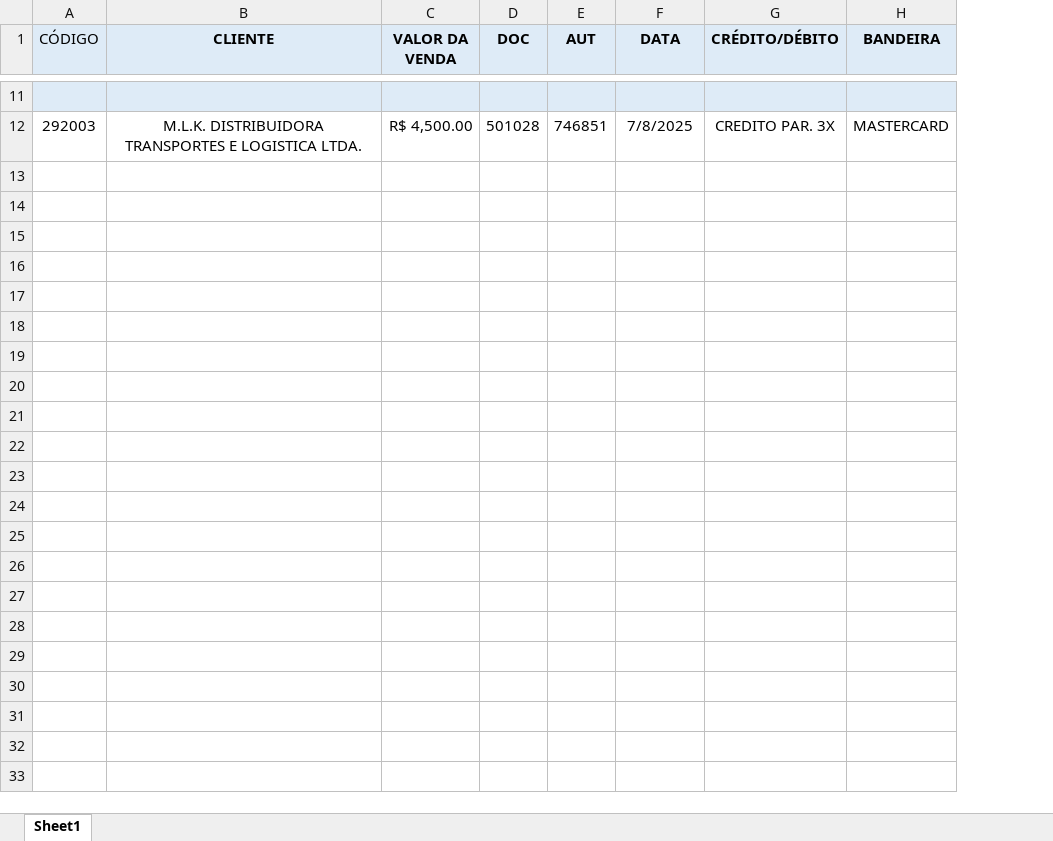
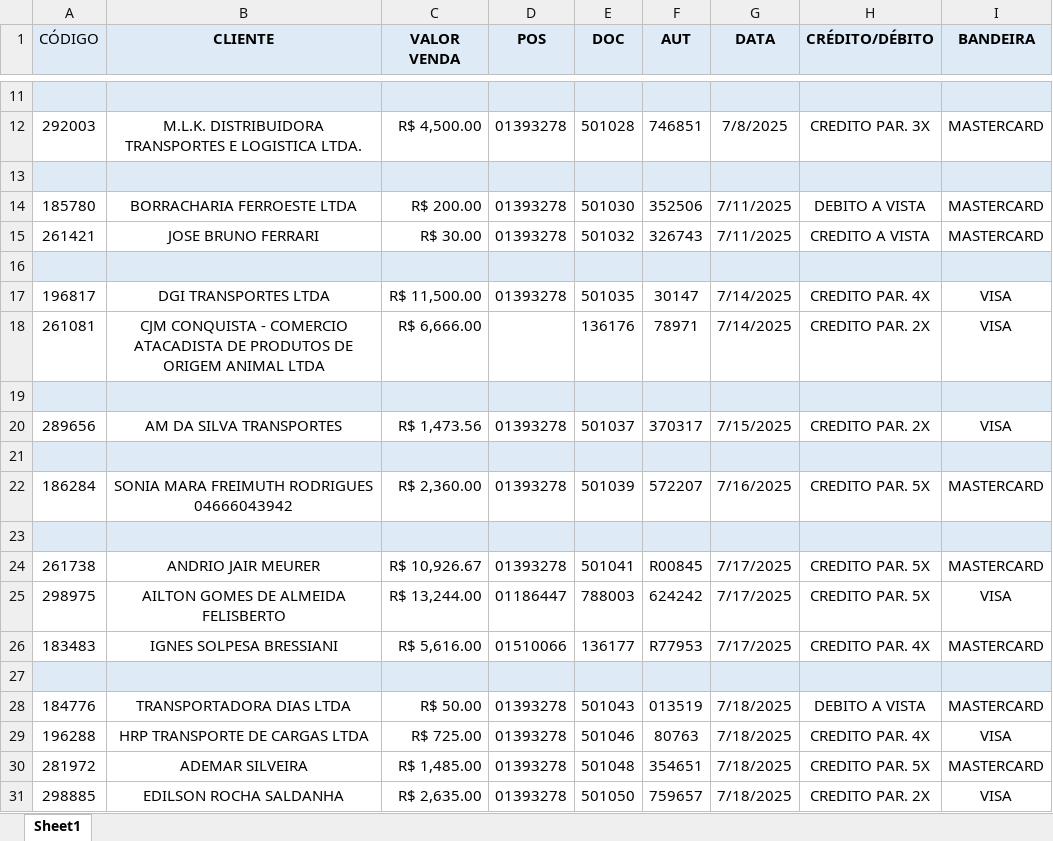
Before and after one commit to Nathielly-123/Arquivos-trabalho, an Excel workbook: PASSADA DE CARTÃO.xlsx, sheet Sheet1, drawn as a sheet; only a part is shown, gaps mark what is left out; values as stored, in another font and other column widths than the file's, no borders; table styles not drawn; removed rows and columns are numbered as before the commit, all else as after; the diff covers the shown part only; the diff names each change by its address in the sheet, - before the commit and + after, or states it on an @@ line.

```diff
--- a/PASSADA DE CARTÃO.xlsx (sheet Sheet1)
+++ b/PASSADA DE CARTÃO.xlsx (sheet Sheet1)
-column C (VALOR DA VENDA), row 12: R$ 4,500.00
+column C (VALOR VENDA), row 12: R$ 4,500.00
+column D (POS), row 12: 01393278
+row 13: (empty)
+row 14: 185780 | BORRACHARIA FERROESTE LTDA | R$ 200.00 | 01393278 | 501030 | 352506 | 7/11/2025 | DEBITO A VISTA | MASTERCARD
+row 15: 261421 | JOSE BRUNO FERRARI | R$ 30.00 | 01393278 | 501032 | 326743 | 7/11/2025 | CREDITO A VISTA | MASTERCARD
+row 16: (empty)
+row 17: 196817 | DGI TRANSPORTES LTDA | R$ 11,500.00 | 01393278 | 501035 | 30147 | 7/14/2025 | CREDITO PAR. 4X | VISA
+row 18: 261081 | CJM CONQUISTA - COMERCIO ATACADISTA DE PRODUTOS DE ORIGEM ANIMAL LTDA | R$ 6,666.00 |  | 136176 | 78971 | 7/14/2025 | CREDITO PAR. 2X | VISA
+row 19: (empty)
+row 20: 289656 | AM DA SILVA TRANSPORTES | R$ 1,473.56 | 01393278 | 501037 | 370317 | 7/15/2025 | CREDITO PAR. 2X | VISA
+row 21: (empty)
+row 22: 186284 | SONIA MARA FREIMUTH RODRIGUES 04666043942 | R$ 2,360.00 | 01393278 | 501039 | 572207 | 7/16/2025 | CREDITO PAR. 5X | MASTERCARD
+row 23: (empty)
+row 24: 261738 | ANDRIO JAIR MEURER | R$ 10,926.67 | 01393278 | 501041 | R00845 | 7/17/2025 | CREDITO PAR. 5X | MASTERCARD
+row 25: 298975 | AILTON GOMES DE ALMEIDA FELISBERTO | R$ 13,244.00 | 01186447 | 788003 | 624242 | 7/17/2025 | CREDITO PAR. 5X | VISA
+row 26: 183483 | IGNES SOLPESA BRESSIANI | R$ 5,616.00 | 01510066 | 136177 | R77953 | 7/17/2025 | CREDITO PAR. 4X | MASTERCARD
+row 27: (empty)
+row 28: 184776 | TRANSPORTADORA DIAS LTDA | R$ 50.00 | 01393278 | 501043 | 013519 | 7/18/2025 | DEBITO A VISTA | MASTERCARD
+row 29: 196288 | HRP TRANSPORTE DE CARGAS LTDA | R$ 725.00 | 01393278 | 501046 | 80763 | 7/18/2025 | CREDITO PAR. 4X | VISA
+row 30: 281972 | ADEMAR SILVEIRA | R$ 1,485.00 | 01393278 | 501048 | 354651 | 7/18/2025 | CREDITO PAR. 5X | MASTERCARD
+row 31: 298885 | EDILSON ROCHA SALDANHA | R$ 2,635.00 | 01393278 | 501050 | 759657 | 7/18/2025 | CREDITO PAR. 2X | VISA
```
Also changed, not shown: 59 added rows elsewhere in this sheet, 4 other files.
